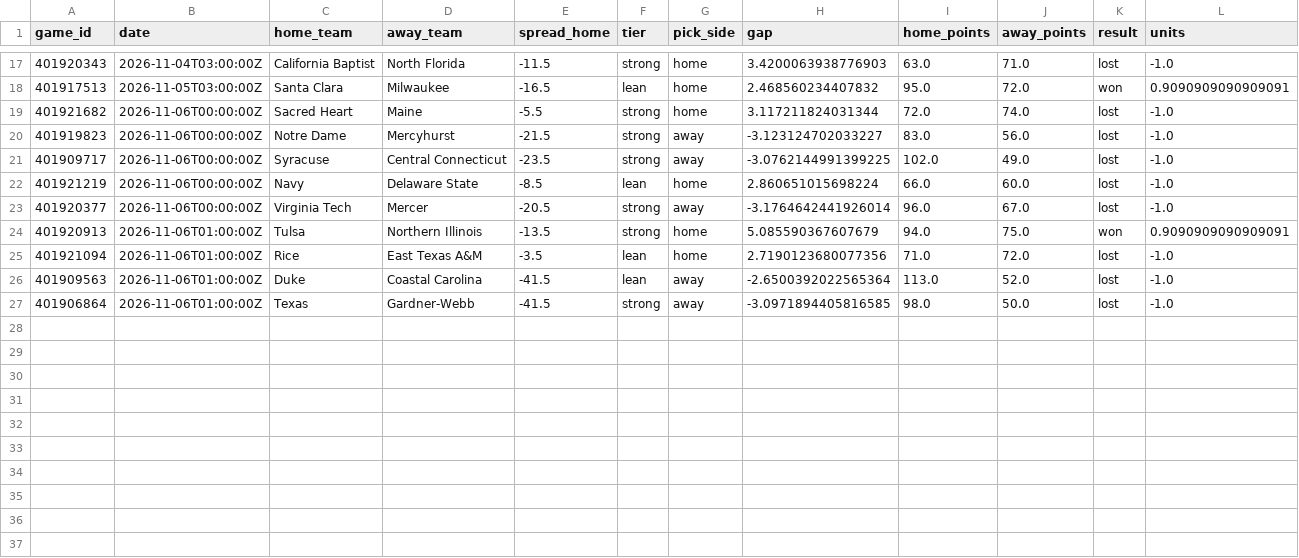
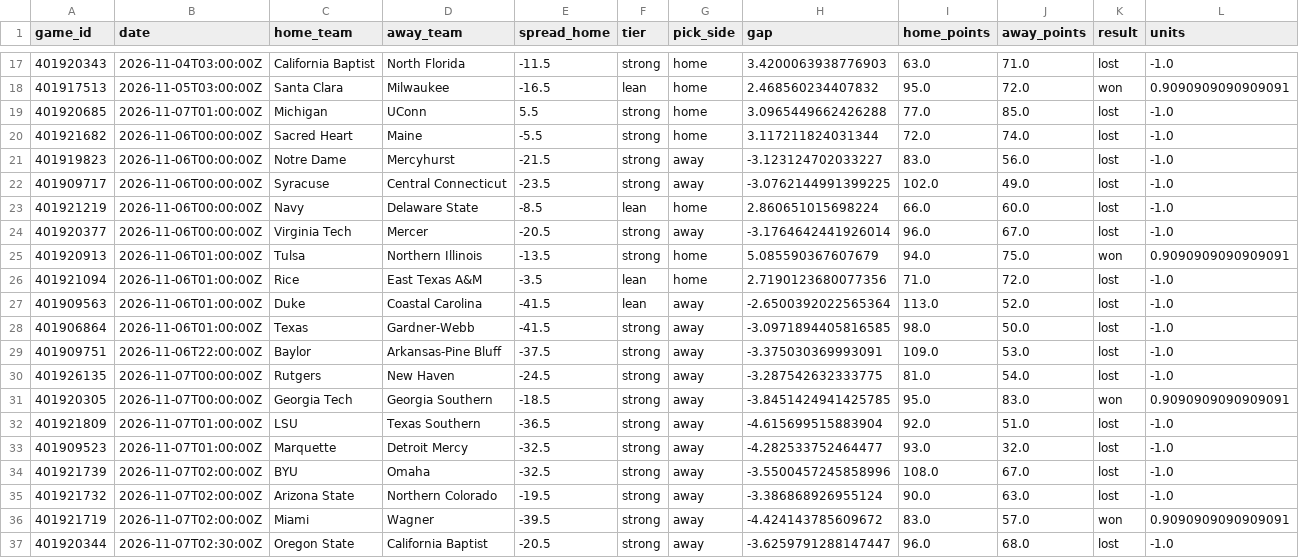
Before and after one commit to ajfostereagles-pixel/cfb-model, a CSV file: out/ncaab_graded.csv, drawn as a sheet; only a part is shown, gaps mark what is left out.

```diff
--- a/out/ncaab_graded.csv
+++ b/out/ncaab_graded.csv
@@ -18,2 +18,3 @@ game_id,date,home_team,away_team,spread_home,tier,pick_side,gap,home_points,away
 401917513,2026-11-05T03:00:00Z,Santa Clara,Milwaukee,-16.5,lean,home,2.468560234407832,95.0,72.0,won,0.9090909090909091
+401920685,2026-11-07T01:00:00Z,Michigan,UConn,5.5,strong,home,3.0965449662426288,77.0,85.0,lost,-1.0
 401921682,2026-11-06T00:00:00Z,Sacred Heart,Maine,-5.5,strong,home,3.117211824031344,72.0,74.0,lost,-1.0
@@ -27 +28,10 @@ game_id,date,home_team,away_team,spread_home,tier,pick_side,gap,home_points,away
 401906864,2026-11-06T01:00:00Z,Texas,Gardner-Webb,-41.5,strong,away,-3.0971894405816585,98.0,50.0,lost,-1.0
+401909751,2026-11-06T22:00:00Z,Baylor,Arkansas-Pine Bluff,-37.5,strong,away,-3.375030369993091,109.0,53.0,lost,-1.0
+401926135,2026-11-07T00:00:00Z,Rutgers,New Haven,-24.5,strong,away,-3.287542632333775,81.0,54.0,lost,-1.0
+401920305,2026-11-07T00:00:00Z,Georgia Tech,Georgia Southern,-18.5,strong,away,-3.8451424941425785,95.0,83.0,won,0.9090909090909091
+401921809,2026-11-07T01:00:00Z,LSU,Texas Southern,-36.5,strong,away,-4.615699515883904,92.0,51.0,lost,-1.0
+401909523,2026-11-07T01:00:00Z,Marquette,Detroit Mercy,-32.5,strong,away,-4.282533752464477,93.0,32.0,lost,-1.0
+401921739,2026-11-07T02:00:00Z,BYU,Omaha,-32.5,strong,away,-3.5500457245858996,108.0,67.0,lost,-1.0
+401921732,2026-11-07T02:00:00Z,Arizona State,Northern Colorado,-19.5,strong,away,-3.386868926955124,90.0,63.0,lost,-1.0
+401921719,2026-11-07T02:00:00Z,Miami,Wagner,-39.5,strong,away,-4.424143785609672,83.0,57.0,won,0.9090909090909091
+401920344,2026-11-07T02:30:00Z,Oregon State,California Baptist,-20.5,strong,away,-3.6259791288147447,96.0,68.0,lost,-1.0
```
Also changed, not shown: data/ncaab_log.csv, data/nhl_upcoming.csv, 31 other files.
